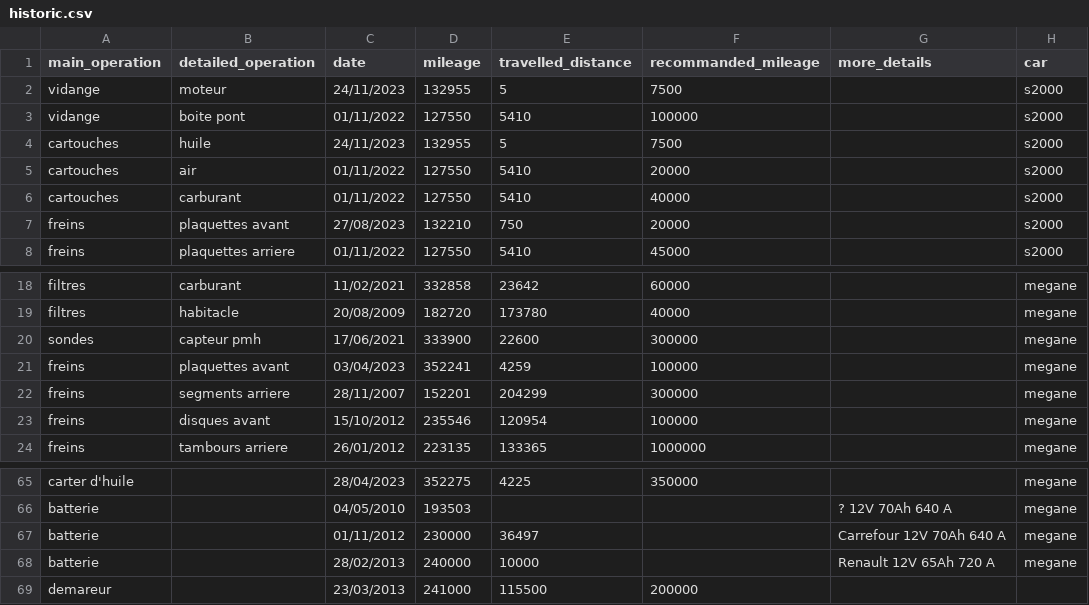
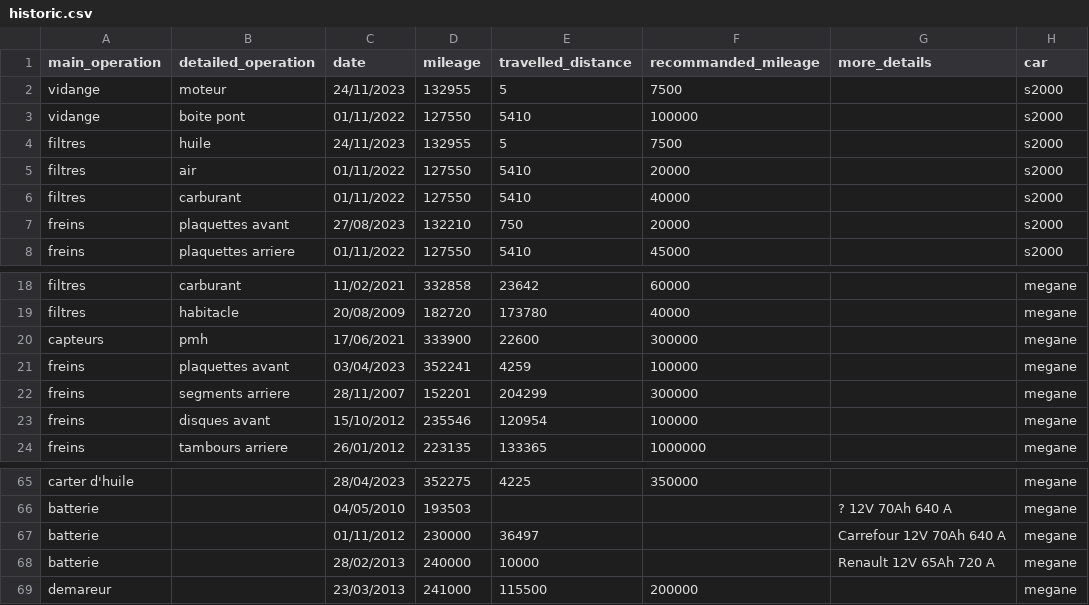
Before and after one commit to AliasAntoine9/AutosCheck, a CSV file: data/historic.csv, drawn as a sheet; only a part is shown, gaps mark what is left out.

```diff
--- a/data/historic.csv
+++ b/data/historic.csv
@@ -3,5 +3,5 @@ vidange;moteur;24/11/2023;132955;5;7500;;s2000
 vidange;boite pont;01/11/2022;127550;5410;100000;;s2000
-cartouches;huile;24/11/2023;132955;5;7500;;s2000
-cartouches;air;01/11/2022;127550;5410;20000;;s2000
-cartouches;carburant;01/11/2022;127550;5410;40000;;s2000
+filtres;huile;24/11/2023;132955;5;7500;;s2000
+filtres;air;01/11/2022;127550;5410;20000;;s2000
+filtres;carburant;01/11/2022;127550;5410;40000;;s2000
 freins;plaquettes avant;27/08/2023;132210;750;20000;;s2000
@@ -19,3 +19,3 @@ filtres;carburant;11/02/2021;332858;23642;60000;;megane
 filtres;habitacle;20/08/2009;182720;173780;40000;;megane
-sondes;capteur pmh;17/06/2021;333900;22600;300000;;megane
+capteurs;pmh;17/06/2021;333900;22600;300000;;megane
 freins;plaquettes avant;03/04/2023;352241;4259;100000;;megane
@@ -68,2 +68,2 @@ batterie;;01/11/2012;230000;36497;;Carrefour 12V  70Ah  640 A;megane
 batterie;;28/02/2013;240000;10000;;Renault 12V  65Ah  720 A;megane
-demareur;;23/03/2013;241000;115500;200000;;
+demareur;;23/03/2013;241000;115500;200000;;megane
```
Also changed, not shown: 7 other files.
